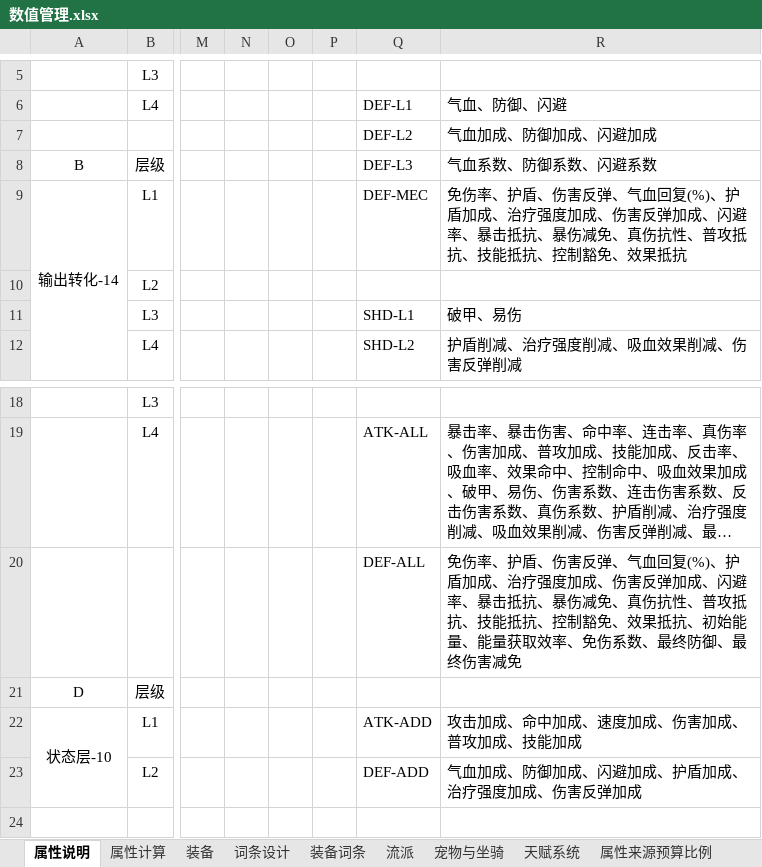
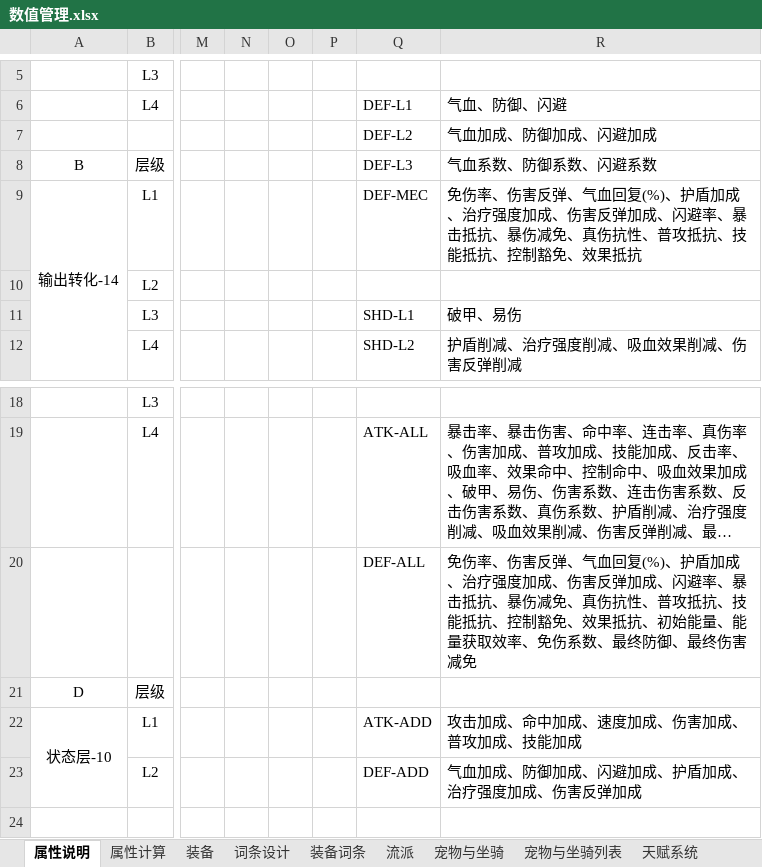
Before and after one commit to 1132987667/CombatDebugStudio, an Excel workbook: documents/新需求/数值管理.xlsx, sheet 属性说明, drawn as a sheet; only a part is shown, gaps mark what is left out; long unchanged cells end in …; values as stored, in another font and other column widths than the file's, no borders; the diff names each change by its address in the sheet, - before the commit and + after, or states it on an @@ line.

```diff
--- a/documents/新需求/数值管理.xlsx (sheet 属性说明)
+++ b/documents/新需求/数值管理.xlsx (sheet 属性说明)
+sheet tab: 宠物与坐骑列表
-R9: 免伤率、护盾、伤害反弹…
+R9: 免伤率、伤害反弹…
-R20: 免伤率、护盾、伤害反弹…
+R20: 免伤率、伤害反弹…
```
Also changed, not shown: sheet 宠物与坐骑, sheet 装备, sheet 属性计算, 20 other files.
